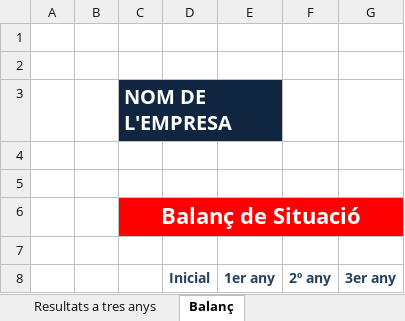
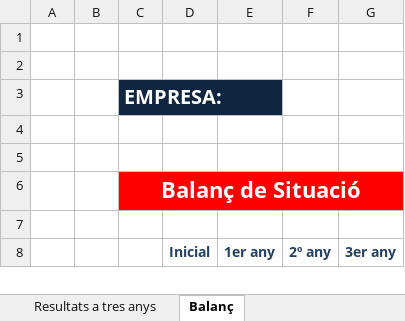
Before and after one commit to asencat/asencat, an Excel workbook: tinteressa/Pla_Viabilitat_Financera.xlsx, sheet Balanç, drawn as a sheet; only a part is shown; values as stored, in another font and other column widths than the file's, no borders; charts and pictures not drawn; the diff names each change by its address in the sheet, - before the commit and + after, or states it on an @@ line.

```diff
--- a/tinteressa/Pla_Viabilitat_Financera.xlsx (sheet Balanç)
+++ b/tinteressa/Pla_Viabilitat_Financera.xlsx (sheet Balanç)
-C3: NOM DE L'EMPRESA
+C3: EMPRESA:
```
Also changed, not shown: sheet Inversió inicial, sheet Ingressos, sheet Despeses fixes, sheet Resultats a tres anys, sheet Resultats 1er any, other sheet tabs, charts or pictures.
